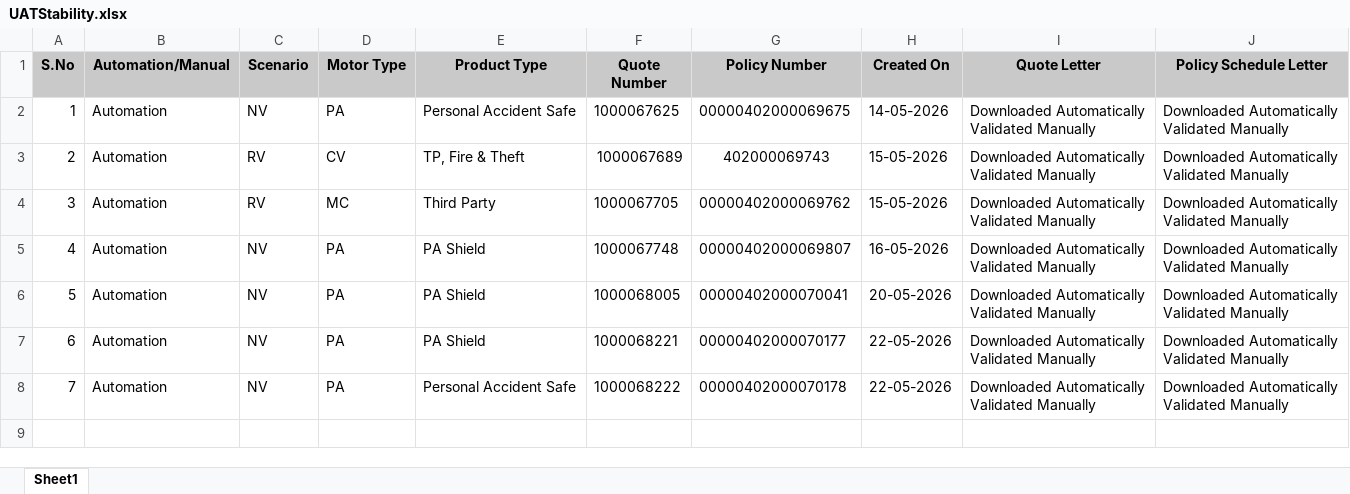
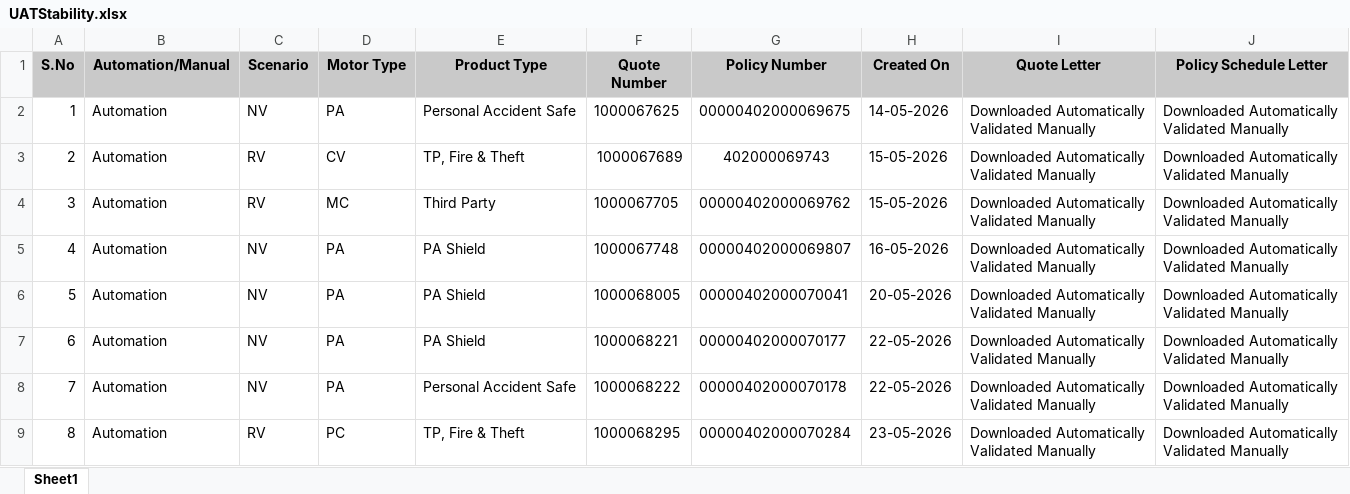
Before and after one commit to BhukyAkash/Automation, an Excel workbook: pages/UATStability.xlsx, sheet Sheet1, drawn as a sheet; values as stored, in another font and other column widths than the file's, no borders; ↵ is a line break in a cell; the diff names each change by its address in the sheet, - before the commit and + after, or states it on an @@ line.

```diff
--- a/pages/UATStability.xlsx (sheet Sheet1)
+++ b/pages/UATStability.xlsx (sheet Sheet1)
+row 9: 8 | Automation | RV | PC | TP, Fire & Theft | 1000068295 | 00000402000070284 | 23-05-2026 | Downloaded Automatically ↵ Validated Manually | Downloaded Automatically ↵ Validated Manually
```
Also changed, not shown: 3 other files.
